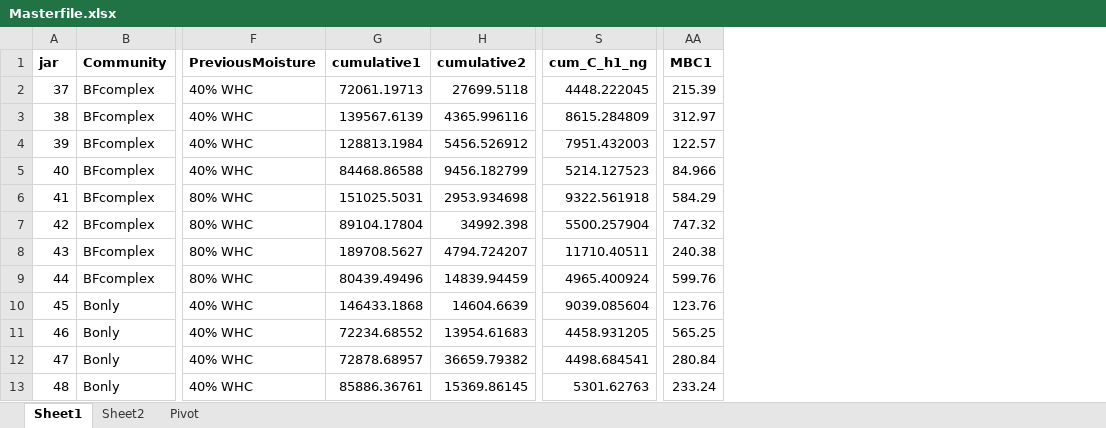
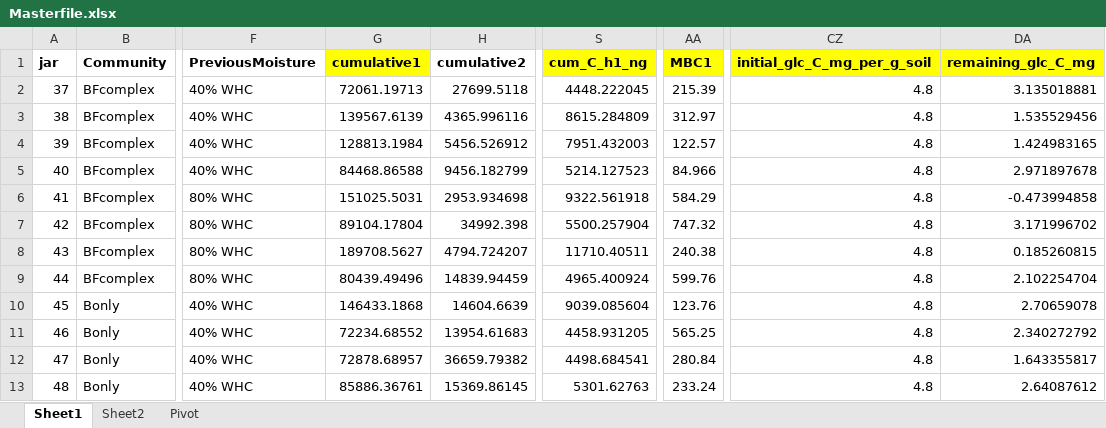
Before and after one commit to Seleine/Soil_Microbes_C_Cycle, an Excel workbook: Master Thesis/Masterfile.xlsx, sheet Sheet1, drawn as a sheet; only a part is shown, gaps mark what is left out; values as stored, in another font and other column widths than the file's, no borders; the diff names each change by its address in the sheet, - before the commit and + after, or states it on an @@ line.

```diff
--- a/Master Thesis/Masterfile.xlsx (sheet Sheet1)
+++ b/Master Thesis/Masterfile.xlsx (sheet Sheet1)
+column CZ (initial_glc_C_mg_per_g_soil), rows 2-13: all 4.8
+column DA (remaining_glc_C_mg), rows 2-13: 3.135018881 | 1.535529456 | 1.424983165 | 2.971897678 | -0.473994858 | 3.171996702 | 0.185260815 | 2.102254704 | 2.70659078 | 2.340272792 | 1.643355817 | 2.64087612
-G1 fill: none
+G1 fill: #FFFF00
-S1 fill: none
+S1 fill: #FFFF00
-AA1 fill: none
+AA1 fill: #FFFF00
```
Also changed, not shown: sheet Sheet2, 5 other files.
